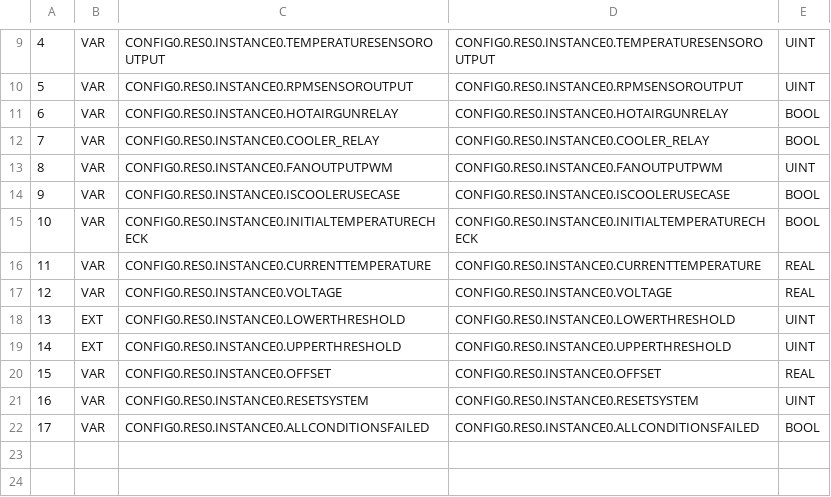
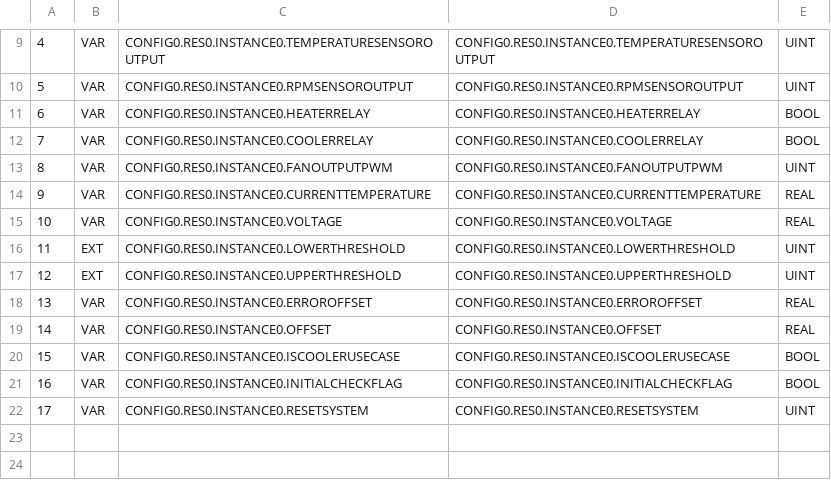
Before and after one commit to sarweshkumar47/Digital-Twin, a CSV file: openplccode/dec_demo_temp_control/build/VARIABLES.csv, drawn as a sheet; only a part is shown, gaps mark what is left out.

Commit message:
Add openplc editor code (v3)

```diff
--- a/openplccode/dec_demo_temp_control/build/VARIABLES.csv
+++ b/openplccode/dec_demo_temp_control/build/VARIABLES.csv
@@ -10,14 +10,14 @@
 5;VAR;CONFIG0.RES0.INSTANCE0.RPMSENSOROUTPUT;CONFIG0.RES0.INSTANCE0.RPMSENSOROUTPUT;UINT;
-6;VAR;CONFIG0.RES0.INSTANCE0.HOTAIRGUNRELAY;CONFIG0.RES0.INSTANCE0.HOTAIRGUNRELAY;BOOL;
-7;VAR;CONFIG0.RES0.INSTANCE0.COOLER_RELAY;CONFIG0.RES0.INSTANCE0.COOLER_RELAY;BOOL;
+6;VAR;CONFIG0.RES0.INSTANCE0.HEATERRELAY;CONFIG0.RES0.INSTANCE0.HEATERRELAY;BOOL;
+7;VAR;CONFIG0.RES0.INSTANCE0.COOLERRELAY;CONFIG0.RES0.INSTANCE0.COOLERRELAY;BOOL;
 8;VAR;CONFIG0.RES0.INSTANCE0.FANOUTPUTPWM;CONFIG0.RES0.INSTANCE0.FANOUTPUTPWM;UINT;
-9;VAR;CONFIG0.RES0.INSTANCE0.ISCOOLERUSECASE;CONFIG0.RES0.INSTANCE0.ISCOOLERUSECASE;BOOL;
-10;VAR;CONFIG0.RES0.INSTANCE0.INITIALTEMPERATURECHECK;CONFIG0.RES0.INSTANCE0.INITIALTEMPERATURECHECK;BOOL;
-11;VAR;CONFIG0.RES0.INSTANCE0.CURRENTTEMPERATURE;CONFIG0.RES0.INSTANCE0.CURRENTTEMPERATURE;REAL;
-12;VAR;CONFIG0.RES0.INSTANCE0.VOLTAGE;CONFIG0.RES0.INSTANCE0.VOLTAGE;REAL;
-13;EXT;CONFIG0.RES0.INSTANCE0.LOWERTHRESHOLD;CONFIG0.RES0.INSTANCE0.LOWERTHRESHOLD;UINT;
-14;EXT;CONFIG0.RES0.INSTANCE0.UPPERTHRESHOLD;CONFIG0.RES0.INSTANCE0.UPPERTHRESHOLD;UINT;
-15;VAR;CONFIG0.RES0.INSTANCE0.OFFSET;CONFIG0.RES0.INSTANCE0.OFFSET;REAL;
-16;VAR;CONFIG0.RES0.INSTANCE0.RESETSYSTEM;CONFIG0.RES0.INSTANCE0.RESETSYSTEM;UINT;
-17;VAR;CONFIG0.RES0.INSTANCE0.ALLCONDITIONSFAILED;CONFIG0.RES0.INSTANCE0.ALLCONDITIONSFAILED;BOOL;
+9;VAR;CONFIG0.RES0.INSTANCE0.CURRENTTEMPERATURE;CONFIG0.RES0.INSTANCE0.CURRENTTEMPERATURE;REAL;
+10;VAR;CONFIG0.RES0.INSTANCE0.VOLTAGE;CONFIG0.RES0.INSTANCE0.VOLTAGE;REAL;
+11;EXT;CONFIG0.RES0.INSTANCE0.LOWERTHRESHOLD;CONFIG0.RES0.INSTANCE0.LOWERTHRESHOLD;UINT;
+12;EXT;CONFIG0.RES0.INSTANCE0.UPPERTHRESHOLD;CONFIG0.RES0.INSTANCE0.UPPERTHRESHOLD;UINT;
+13;VAR;CONFIG0.RES0.INSTANCE0.ERROROFFSET;CONFIG0.RES0.INSTANCE0.ERROROFFSET;REAL;
+14;VAR;CONFIG0.RES0.INSTANCE0.OFFSET;CONFIG0.RES0.INSTANCE0.OFFSET;REAL;
+15;VAR;CONFIG0.RES0.INSTANCE0.ISCOOLERUSECASE;CONFIG0.RES0.INSTANCE0.ISCOOLERUSECASE;BOOL;
+16;VAR;CONFIG0.RES0.INSTANCE0.INITIALCHECKFLAG;CONFIG0.RES0.INSTANCE0.INITIALCHECKFLAG;BOOL;
+17;VAR;CONFIG0.RES0.INSTANCE0.RESETSYSTEM;CONFIG0.RES0.INSTANCE0.RESETSYSTEM;UINT;
 
```
Also changed, not shown: 11 other files.
